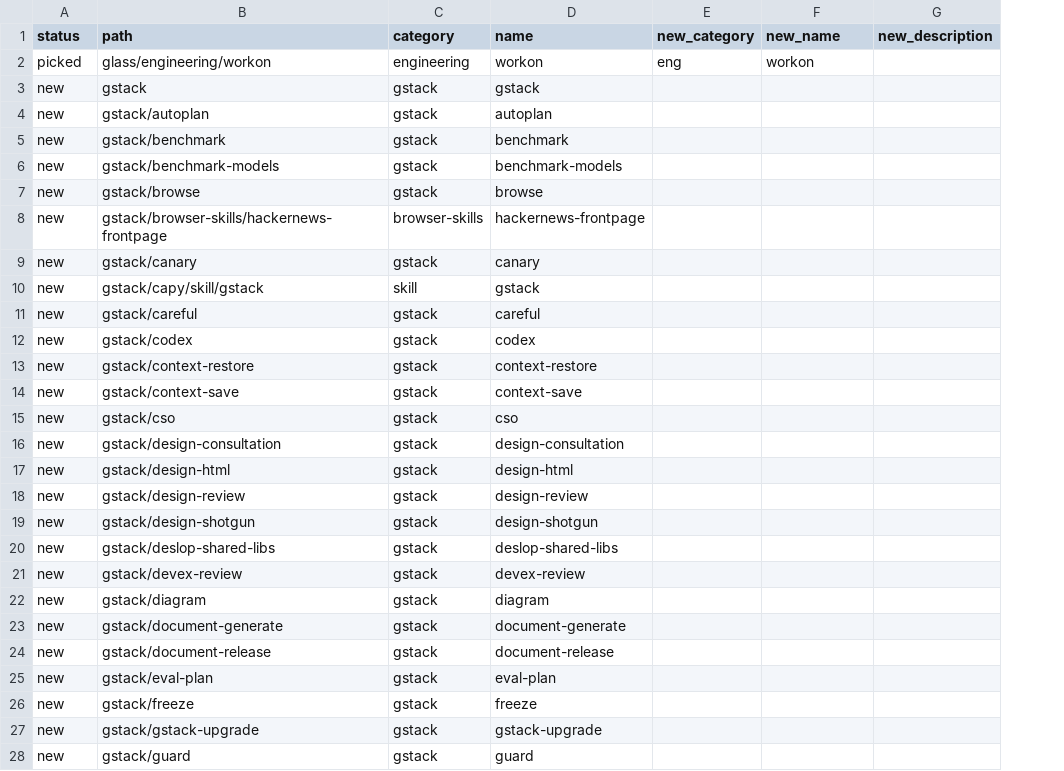
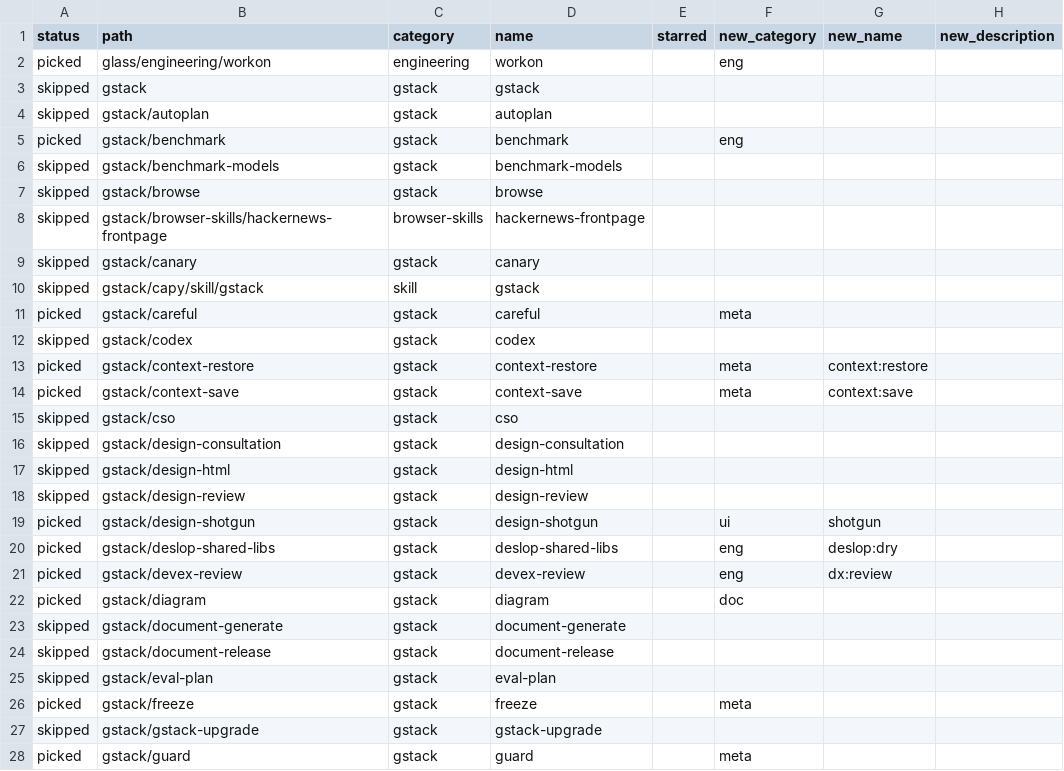
Before and after one commit to IntusCare/glass, a CSV file: crates/skillset/skillset/skillset/skills.csv, drawn as a sheet; only a part is shown; addresses are those after the commit; the diff covers the shown part only; the diff names each change by its address in the sheet, - before the commit and + after, or states it on an @@ line.

Commit message:
Refine skillset layout and imports and record curated selections

```diff
--- a/crates/skillset/skillset/skillset/skills.csv
+++ b/crates/skillset/skillset/skillset/skills.csv
+column E (starred), empty
-G2 (new_name): workon
+G2 (new_name): (empty)
-A3:A4 (status): new
+A3:A4 (status): skipped
-A5 (status): new
+A5 (status): picked
-F5 (new_category): (empty)
+F5 (new_category): eng
-A6:A10 (status): new
+A6:A10 (status): skipped
-A11 (status): new
+A11 (status): picked
-F11 (new_category): (empty)
+F11 (new_category): meta
-A12 (status): new
+A12 (status): skipped
-A13:A14 (status): new
+A13:A14 (status): picked
-F13:F14 (new_category): (empty)
+F13:F14 (new_category): meta
-G13 (new_name): (empty)
+G13 (new_name): context:restore
-G14 (new_name): (empty)
+G14 (new_name): context:save
-A15:A18 (status): new
+A15:A18 (status): skipped
-A19:A22 (status): new
+A19:A22 (status): picked
-F19 (new_category): (empty)
+F19 (new_category): ui
-G19 (new_name): (empty)
+G19 (new_name): shotgun
-F20:F21 (new_category): (empty)
+F20:F21 (new_category): eng
-G20 (new_name): (empty)
+G20 (new_name): deslop:dry
-G21 (new_name): (empty)
+G21 (new_name): dx:review
-F22 (new_category): (empty)
+F22 (new_category): doc
-A23:A25 (status): new
+A23:A25 (status): skipped
-A26 (status): new
+A26 (status): picked
-F26 (new_category): (empty)
+F26 (new_category): meta
-A27 (status): new
+A27 (status): skipped
-A28 (status): new
+A28 (status): picked
-F28 (new_category): (empty)
+F28 (new_category): meta
```
Also changed, not shown: 115 edited cells elsewhere in this file, 22 other files.
